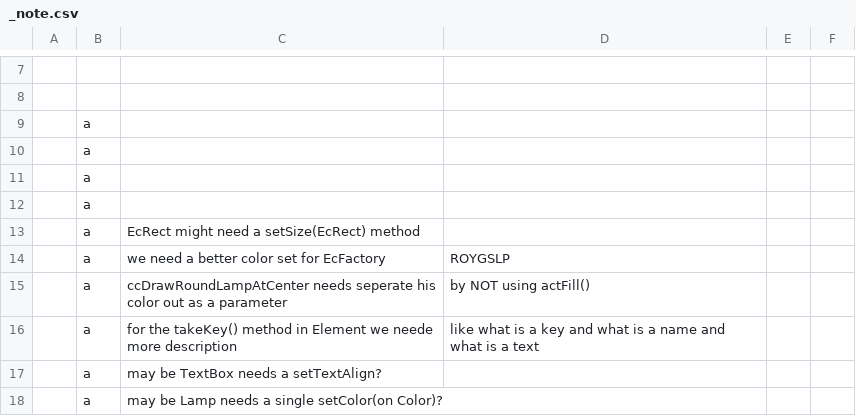
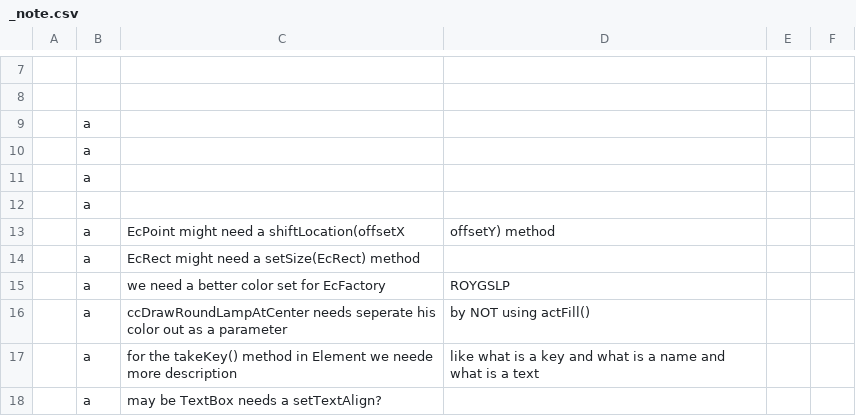
Before and after one commit to keyboard2769/myAHKScript, a CSV file: csv/_note.csv, drawn as a sheet; only a part is shown, gaps mark what is left out; the shorter side is filled out with more unchanged rows; the diff names each change by its address in the sheet, - before the commit and + after, or states it on an @@ line.

Commit message:
pull this to fjt13

```diff
--- a/csv/_note.csv
+++ b/csv/_note.csv
+row 13:  | a | EcPoint might need a shiftLocation(offsetX | offsetY) method
```
